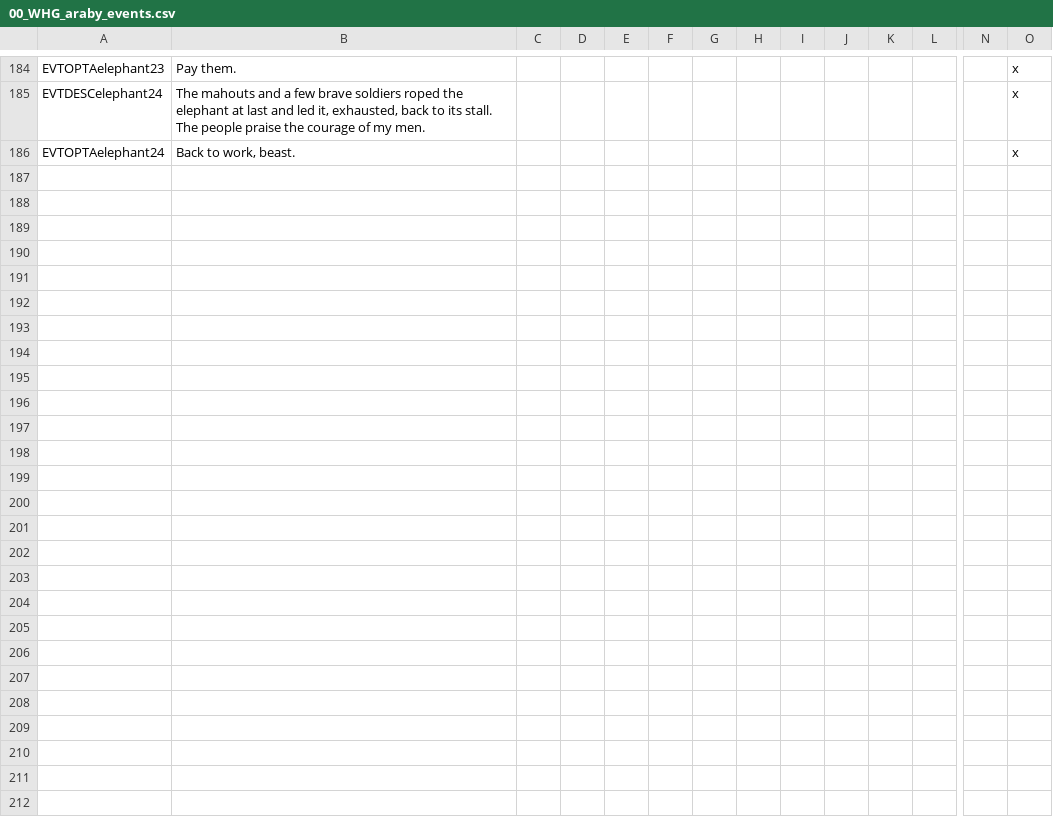
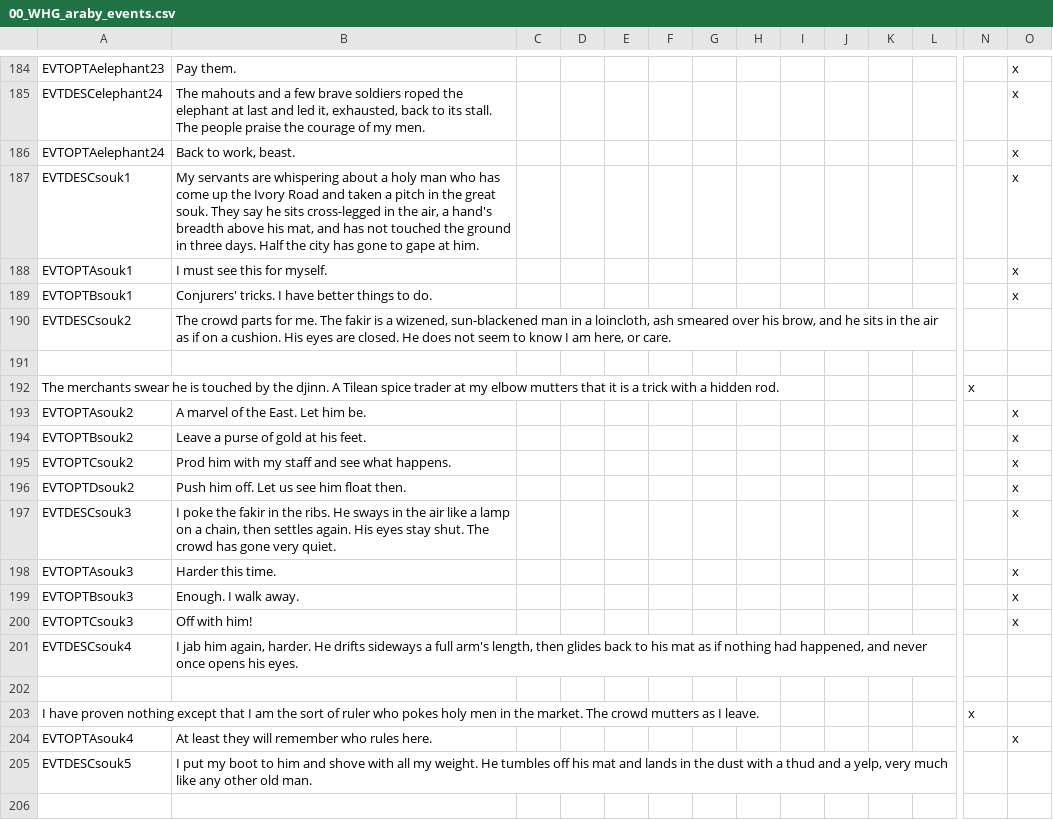
Before and after one commit to Komioski/WH-Geheimnisnacht, a CSV file: localisation/00_WHG_araby_events.csv, drawn as a sheet; only a part is shown, gaps mark what is left out; rows hold the shown columns only; the diff covers the shown part only; the diff names each change by its address in the sheet, - before the commit and + after, or states it on an @@ line.

```diff
--- a/localisation/00_WHG_araby_events.csv
+++ b/localisation/00_WHG_araby_events.csv
+row 187: EVTDESCsouk1 | My servants are whispering about a holy man who has come up the Ivory Road and taken a pitch in the great souk. They say he sits cross-legged in the air, a hand's breadth above his mat, and has not touched the ground in three days. Half the city has gone to gape at him. |  |  |  |  |  |  |  |  |  |  |  | x
+row 188: EVTOPTAsouk1 | I must see this for myself. |  |  |  |  |  |  |  |  |  |  |  | x
+row 189: EVTOPTBsouk1 | Conjurers' tricks. I have better things to do. |  |  |  |  |  |  |  |  |  |  |  | x
+row 190: EVTDESCsouk2 | The crowd parts for me. The fakir is a wizened, sun-blackened man in a loincloth, ash smeared over his brow, and he sits in the air as if on a cushion. His eyes are closed. He does not seem to know I am here, or care.
+row 191: (empty)
+row 192: The merchants swear he is touched by the djinn. A Tilean spice trader at my elbow mutters that it is a trick with a hidden rod. |  |  |  |  |  |  |  |  |  |  |  | x
+row 193: EVTOPTAsouk2 | A marvel of the East. Let him be. |  |  |  |  |  |  |  |  |  |  |  | x
+row 194: EVTOPTBsouk2 | Leave a purse of gold at his feet. |  |  |  |  |  |  |  |  |  |  |  | x
+row 195: EVTOPTCsouk2 | Prod him with my staff and see what happens. |  |  |  |  |  |  |  |  |  |  |  | x
+row 196: EVTOPTDsouk2 | Push him off. Let us see him float then. |  |  |  |  |  |  |  |  |  |  |  | x
+row 197: EVTDESCsouk3 | I poke the fakir in the ribs. He sways in the air like a lamp on a chain, then settles again. His eyes stay shut. The crowd has gone very quiet. |  |  |  |  |  |  |  |  |  |  |  | x
+row 198: EVTOPTAsouk3 | Harder this time. |  |  |  |  |  |  |  |  |  |  |  | x
+row 199: EVTOPTBsouk3 | Enough. I walk away. |  |  |  |  |  |  |  |  |  |  |  | x
+row 200: EVTOPTCsouk3 | Off with him! |  |  |  |  |  |  |  |  |  |  |  | x
+row 201: EVTDESCsouk4 | I jab him again, harder. He drifts sideways a full arm's length, then glides back to his mat as if nothing had happened, and never once opens his eyes.
+row 202: (empty)
+row 203: I have proven nothing except that I am the sort of ruler who pokes holy men in the market. The crowd mutters as I leave. |  |  |  |  |  |  |  |  |  |  |  | x
+row 204: EVTOPTAsouk4 | At least they will remember who rules here. |  |  |  |  |  |  |  |  |  |  |  | x
+row 205: EVTDESCsouk5 | I put my boot to him and shove with all my weight. He tumbles off his mat and lands in the dust with a thud and a yelp, very much like any other old man.
+row 206: (empty)
```
Also changed, not shown: 22 added rows elsewhere in this file, 5 other files.
